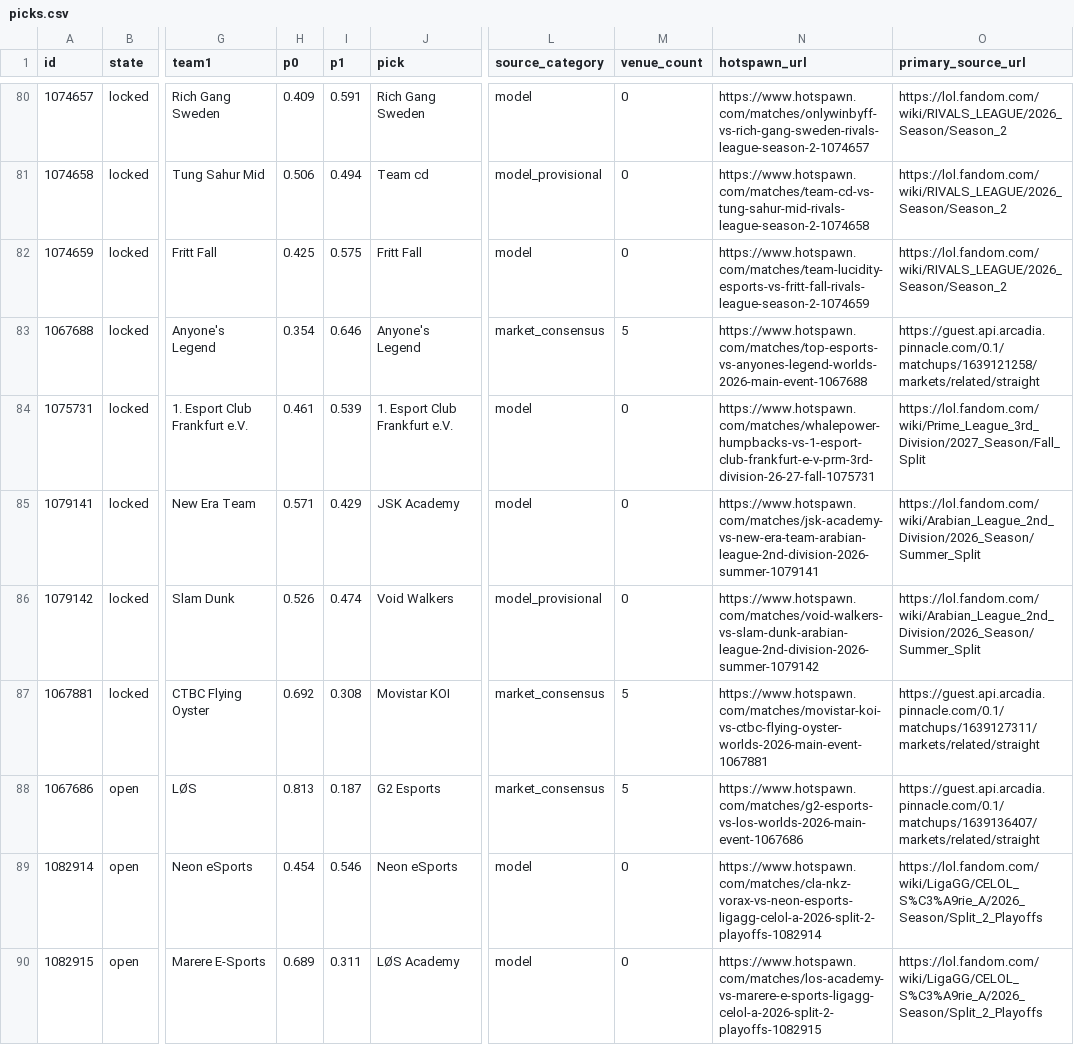
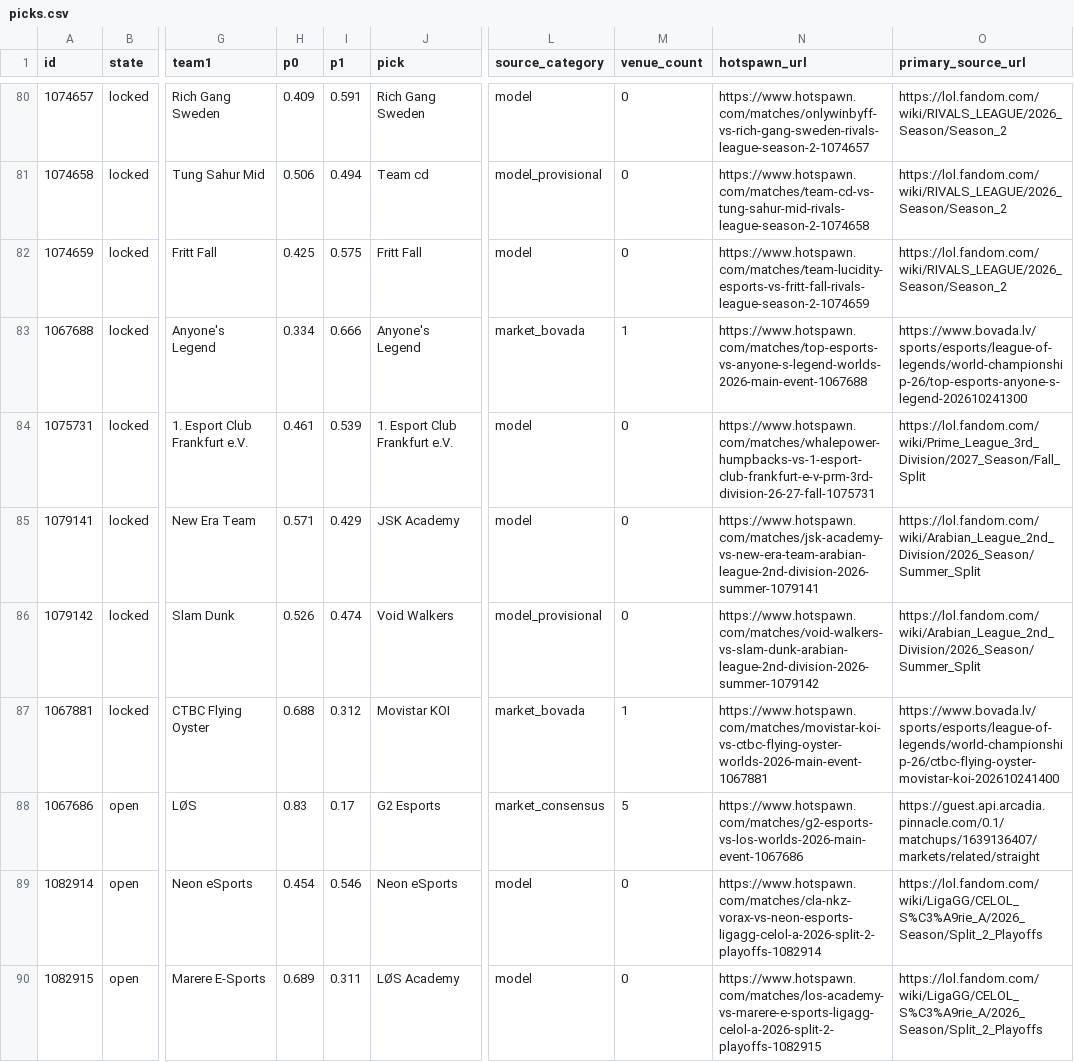
Before and after one commit to karagemop466-tech/LOLHOTSPAWN1, a CSV file: data/node/picks.csv, drawn as a sheet; only a part is shown, gaps mark what is left out; the diff covers the shown part only; the diff names each change by its address in the sheet, - before the commit and + after, or states it on an @@ line.

```diff
--- a/data/node/picks.csv
+++ b/data/node/picks.csv
-H83 (p0): 0.354
+H83 (p0): 0.334
-I83 (p1): 0.646
+I83 (p1): 0.666
-L83 (source_category): market_consensus
+L83 (source_category): market_bovada
-M83 (venue_count): 5
+M83 (venue_count): 1
-N83 (hotspawn_url): https://www.hotspawn.com/matches/top-esports-vs-anyones-legend-worlds-2026-main-event-1067688
+N83 (hotspawn_url): https://www.hotspawn.com/matches/top-esports-vs-anyone-s-legend-worlds-2026-main-event-1067688
-O83 (primary_source_url): https://guest.api.arcadia.pinnacle.com/0.1/matchups/1639121258/markets/related/straight
+O83 (primary_source_url): https://www.bovada.lv/sports/esports/league-of-legends/world-championship-26/top-esports-anyone-s-legend-202610241300
-H87 (p0): 0.692
+H87 (p0): 0.688
-I87 (p1): 0.308
+I87 (p1): 0.312
-L87 (source_category): market_consensus
+L87 (source_category): market_bovada
-M87 (venue_count): 5
+M87 (venue_count): 1
-O87 (primary_source_url): https://guest.api.arcadia.pinnacle.com/0.1/matchups/1639127311/markets/related/straight
+O87 (primary_source_url): https://www.bovada.lv/sports/esports/league-of-legends/world-championship-26/ctbc-flying-oyster-movistar-koi-202610241400
-H88 (p0): 0.813
+H88 (p0): 0.83
-I88 (p1): 0.187
+I88 (p1): 0.17
```
Also changed, not shown: 3 added rows, 3 removed rows and 10 edited cells elsewhere in this file, docs/data/picks.csv, 26 other files.
